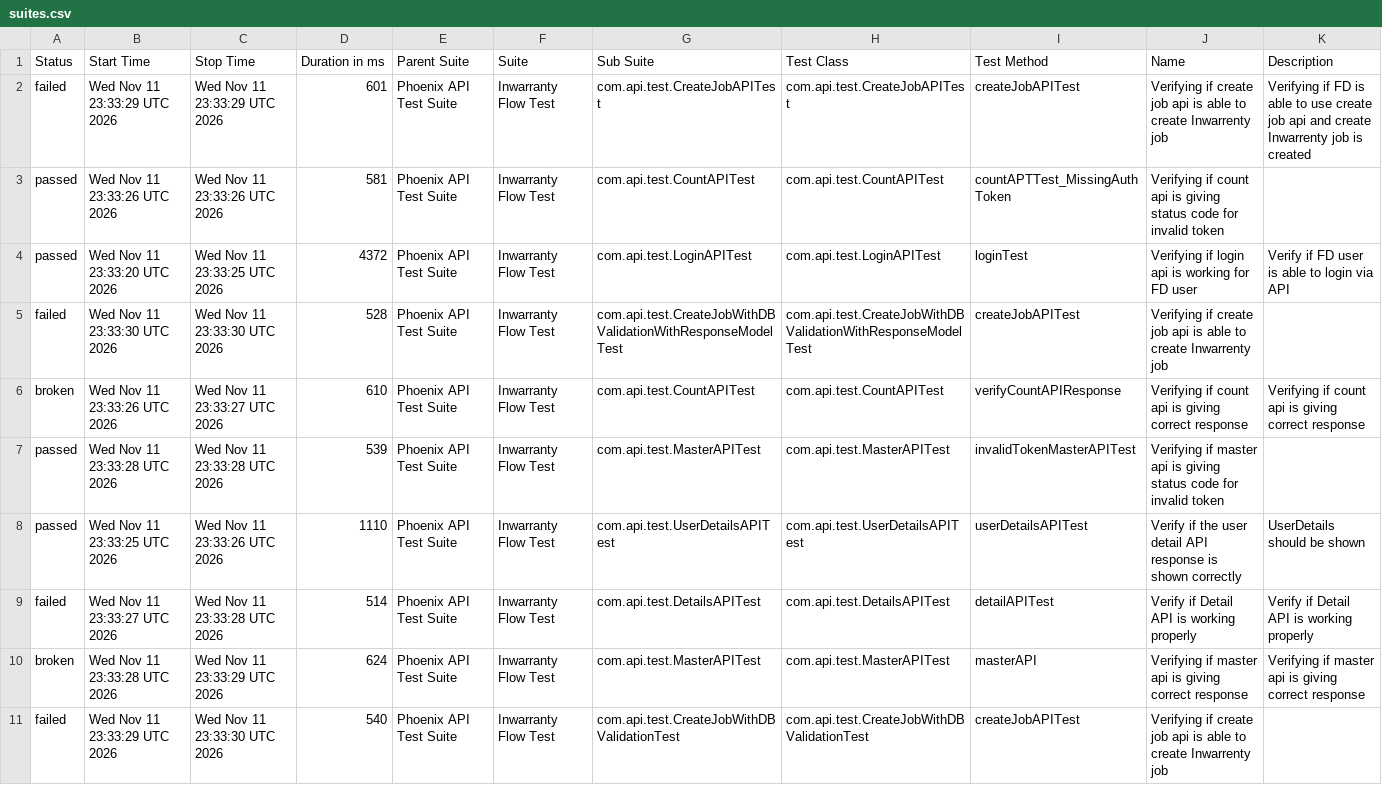
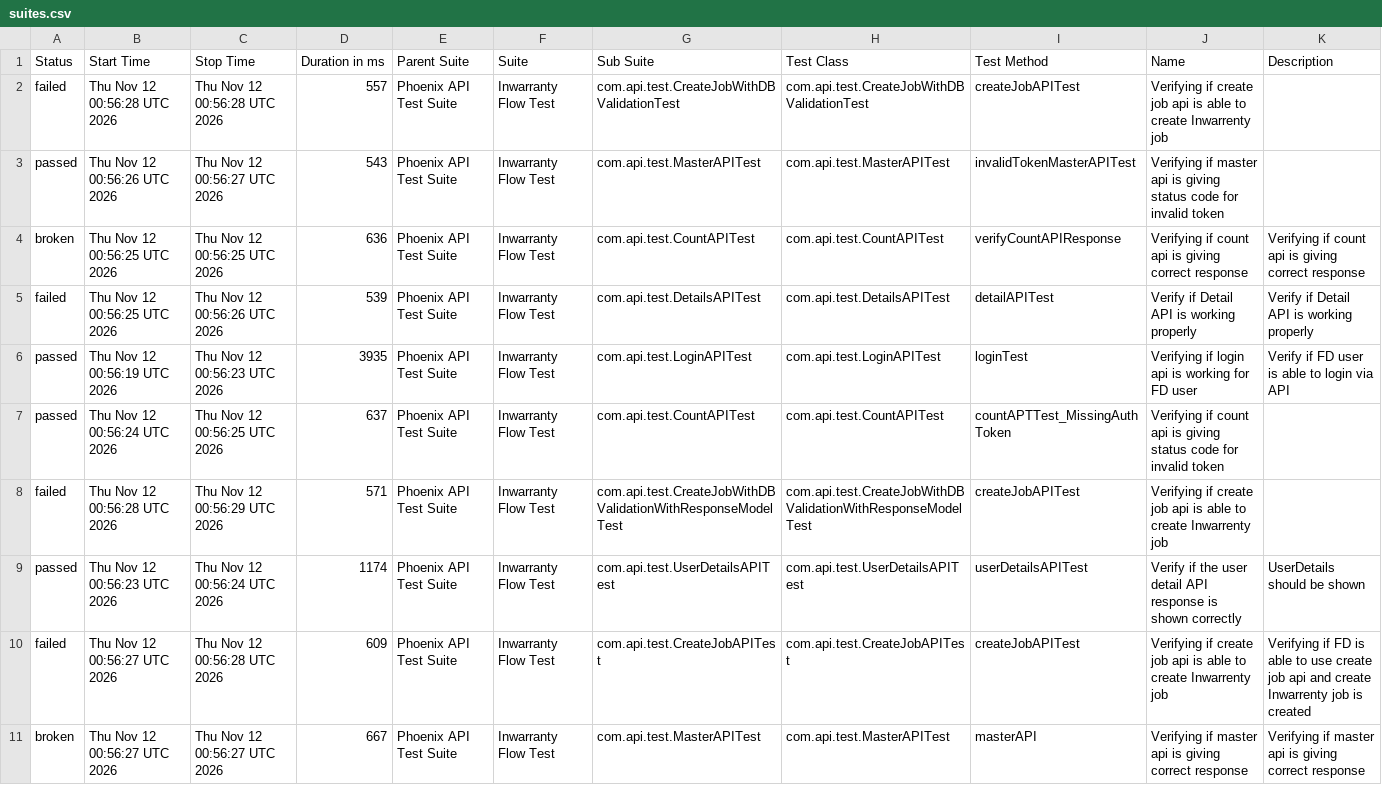
Before and after one commit to manasi7830/PhoneixTestAutomationFramework, a CSV file: data/suites.csv, drawn as a sheet; removed rows and columns are numbered as before the commit, all else as after; the diff names each change by its address in the sheet, - before the commit and + after, or states it on an @@ line.

```diff
--- a/data/suites.csv
+++ b/data/suites.csv
-B2 (Start Time): Wed Nov 11 23:33:29 UTC 2026
+B2 (Start Time): Thu Nov 12 00:56:28 UTC 2026
-C2 (Stop Time): Wed Nov 11 23:33:29 UTC 2026
+C2 (Stop Time): Thu Nov 12 00:56:28 UTC 2026
-D2 (Duration in ms): 601
+D2 (Duration in ms): 557
-G2 (Sub Suite): com.api.test.CreateJobAPITest
+G2 (Sub Suite): com.api.test.CreateJobWithDBValidationTest
-H2 (Test Class): com.api.test.CreateJobAPITest
+H2 (Test Class): com.api.test.CreateJobWithDBValidationTest
-K2 (Description): Verifying if FD is able to use create job api and create Inwarrenty job is created
+K2 (Description): (empty)
-B3 (Start Time): Wed Nov 11 23:33:26 UTC 2026
+B3 (Start Time): Thu Nov 12 00:56:26 UTC 2026
-C3 (Stop Time): Wed Nov 11 23:33:26 UTC 2026
+C3 (Stop Time): Thu Nov 12 00:56:27 UTC 2026
-D3 (Duration in ms): 581
+D3 (Duration in ms): 543
-G3 (Sub Suite): com.api.test.CountAPITest
+G3 (Sub Suite): com.api.test.MasterAPITest
-H3 (Test Class): com.api.test.CountAPITest
+H3 (Test Class): com.api.test.MasterAPITest
-I3 (Test Method): countAPTTest_MissingAuthToken
+I3 (Test Method): invalidTokenMasterAPITest
-J3 (Name): Verifying if count api is…
+J3 (Name): Verifying if master api is…
+row 4: broken | Thu Nov 12 00:56:25 UTC 2026 | Thu Nov 12 00:56:25 UTC 2026 | 636 | Phoenix API Test Suite | Inwarranty Flow Test | com.api.test.CountAPITest | com.api.test.CountAPITest | verifyCountAPIResponse | Verifying if count api is giving correct response | Verifying if count api is giving correct response
+row 5: failed | Thu Nov 12 00:56:25 UTC 2026 | Thu Nov 12 00:56:26 UTC 2026 | 539 | Phoenix API Test Suite | Inwarranty Flow Test | com.api.test.DetailsAPITest | com.api.test.DetailsAPITest | detailAPITest | Verify if Detail API is working properly | Verify if Detail API is working properly
-B6 (Start Time): Wed Nov 11 23:33:20 UTC 2026
+B6 (Start Time): Thu Nov 12 00:56:19 UTC 2026
-C6 (Stop Time): Wed Nov 11 23:33:25 UTC 2026
+C6 (Stop Time): Thu Nov 12 00:56:23 UTC 2026
-D6 (Duration in ms): 4372
+D6 (Duration in ms): 3935
+row 7: passed | Thu Nov 12 00:56:24 UTC 2026 | Thu Nov 12 00:56:25 UTC 2026 | 637 | Phoenix API Test Suite | Inwarranty Flow Test | com.api.test.CountAPITest | com.api.test.CountAPITest | countAPTTest_MissingAuthToken | Verifying if count api is giving status code for invalid token
-B8 (Start Time): Wed Nov 11 23:33:30 UTC 2026
+B8 (Start Time): Thu Nov 12 00:56:28 UTC 2026
-C8 (Stop Time): Wed Nov 11 23:33:30 UTC 2026
+C8 (Stop Time): Thu Nov 12 00:56:29 UTC 2026
-D8 (Duration in ms): 528
+D8 (Duration in ms): 571
-row 6: broken | Wed Nov 11 23:33:26 UTC 2026 | Wed Nov 11 23:33:27 UTC 2026 | 610 | Phoenix API Test Suite | Inwarranty Flow Test | com.api.test.CountAPITest | com.api.test.CountAPITest | verifyCountAPIResponse | Verifying if count api is giving correct response | Verifying if count api is giving correct response
-row 7: passed | Wed Nov 11 23:33:28 UTC 2026 | Wed Nov 11 23:33:28 UTC 2026 | 539 | Phoenix API Test Suite | Inwarranty Flow Test | com.api.test.MasterAPITest | com.api.test.MasterAPITest | invalidTokenMasterAPITest | Verifying if master api is giving status code for invalid token
-B9 (Start Time): Wed Nov 11 23:33:25 UTC 2026
+B9 (Start Time): Thu Nov 12 00:56:23 UTC 2026
-C9 (Stop Time): Wed Nov 11 23:33:26 UTC 2026
+C9 (Stop Time): Thu Nov 12 00:56:24 UTC 2026
-D9 (Duration in ms): 1110
+D9 (Duration in ms): 1174
-B10 (Start Time): Wed Nov 11 23:33:27 UTC 2026
+B10 (Start Time): Thu Nov 12 00:56:27 UTC 2026
-C10 (Stop Time): Wed Nov 11 23:33:28 UTC 2026
+C10 (Stop Time): Thu Nov 12 00:56:28 UTC 2026
-D10 (Duration in ms): 514
+D10 (Duration in ms): 609
-G10 (Sub Suite): com.api.test.DetailsAPITest
+G10 (Sub Suite): com.api.test.CreateJobAPITest
-H10 (Test Class): com.api.test.DetailsAPITest
+H10 (Test Class): com.api.test.CreateJobAPITest
-I10 (Test Method): detailAPITest
+I10 (Test Method): createJobAPITest
-J10 (Name): Verify if Detail API is working properly
+J10 (Name): Verifying if create job api is able to create Inwarrenty job
-K10 (Description): Verify if Detail API is working properly
+K10 (Description): Verifying if FD is able to use create job api and create Inwarrenty job is created
-B11 (Start Time): Wed Nov 11 23:33:28 UTC 2026
+B11 (Start Time): Thu Nov 12 00:56:27 UTC 2026
-C11 (Stop Time): Wed Nov 11 23:33:29 UTC 2026
+C11 (Stop Time): Thu Nov 12 00:56:27 UTC 2026
-D11 (Duration in ms): 624
+D11 (Duration in ms): 667
-row 11: failed | Wed Nov 11 23:33:29 UTC 2026 | Wed Nov 11 23:33:30 UTC 2026 | 540 | Phoenix API Test Suite | Inwarranty Flow Test | com.api.test.CreateJobWithDBValidationTest | com.api.test.CreateJobWithDBValidationTest | createJobAPITest | Verifying if create job api is able to create Inwarrenty job
```
Also changed, not shown: data/behaviors.csv, 58 other files.
